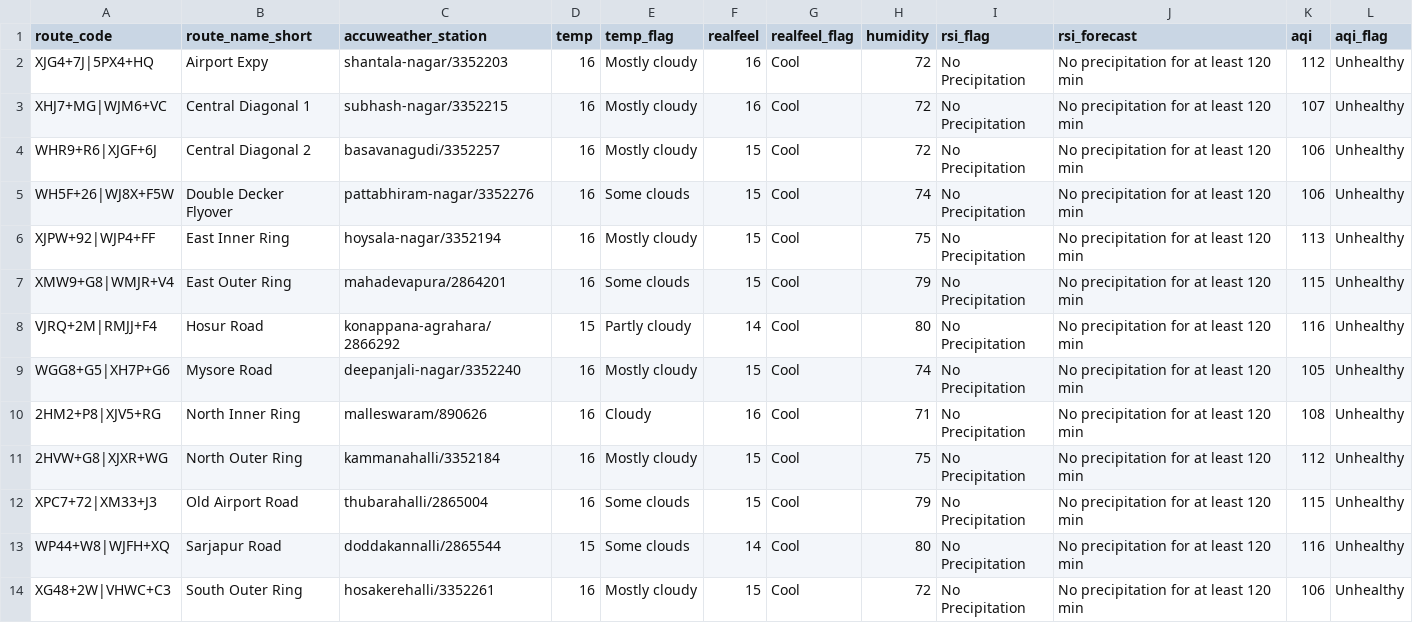
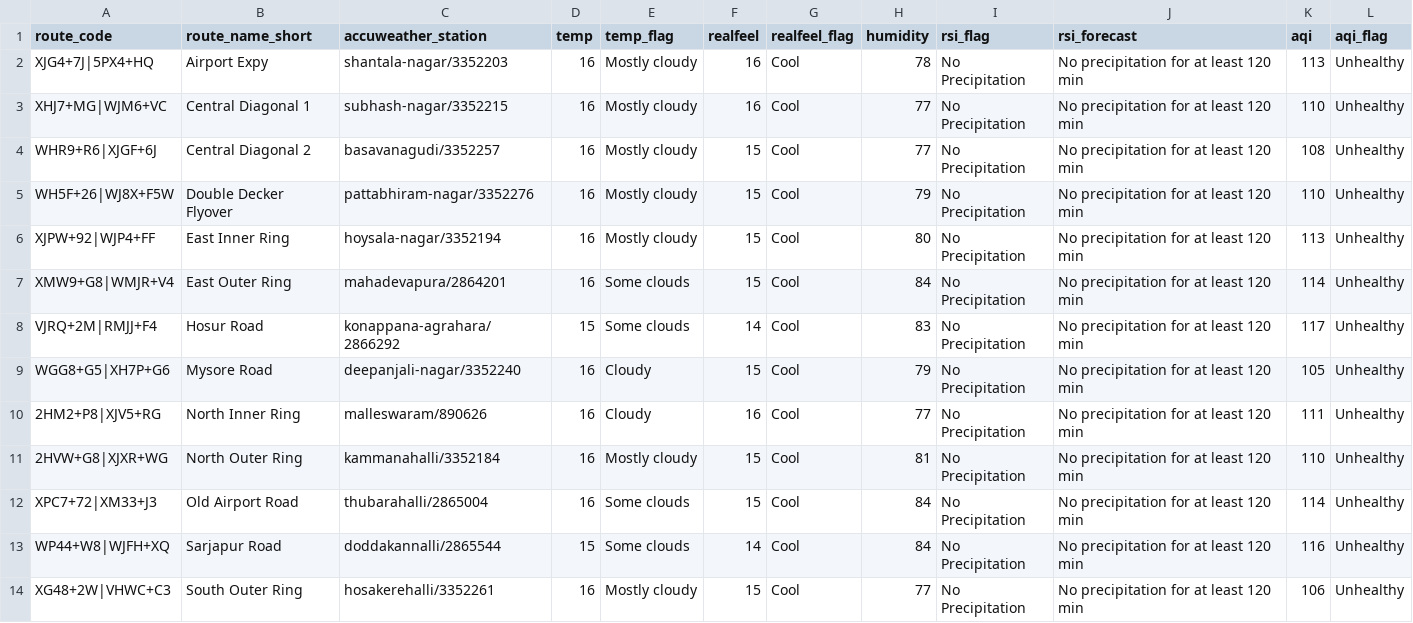
Before and after one commit to thecont1/traffic-monitor-lizard, a CSV file: data/csv-weather-snapshot.csv, drawn as a sheet.

```diff
--- a/data/csv-weather-snapshot.csv
+++ b/data/csv-weather-snapshot.csv
@@ -1,14 +1,14 @@
 route_code,route_name_short,accuweather_station,temp,temp_flag,realfeel,realfeel_flag,humidity,rsi_flag,rsi_forecast,aqi,aqi_flag
-XJG4+7J|5PX4+HQ,Airport Expy,shantala-nagar/3352203,16,Mostly cloudy,16,Cool,72,No Precipitation,No precipitation for at least 120 min,112,Unhealthy
-XHJ7+MG|WJM6+VC,Central Diagonal 1,subhash-nagar/3352215,16,Mostly cloudy,16,Cool,72,No Precipitation,No precipitation for at least 120 min,107,Unhealthy
-WHR9+R6|XJGF+6J,Central Diagonal 2,basavanagudi/3352257,16,Mostly cloudy,15,Cool,72,No Precipitation,No precipitation for at least 120 min,106,Unhealthy
-WH5F+26|WJ8X+F5W,Double Decker Flyover,pattabhiram-nagar/3352276,16,Some clouds,15,Cool,74,No Precipitation,No precipitation for at least 120 min,106,Unhealthy
-XJPW+92|WJP4+FF,East Inner Ring,hoysala-nagar/3352194,16,Mostly cloudy,15,Cool,75,No Precipitation,No precipitation for at least 120 min,113,Unhealthy
-XMW9+G8|WMJR+V4,East Outer Ring,mahadevapura/2864201,16,Some clouds,15,Cool,79,No Precipitation,No precipitation for at least 120 min,115,Unhealthy
-VJRQ+2M|RMJJ+F4,Hosur Road,konappana-agrahara/2866292,15,Partly cloudy,14,Cool,80,No Precipitation,No precipitation for at least 120 min,116,Unhealthy
-WGG8+G5|XH7P+G6,Mysore Road,deepanjali-nagar/3352240,16,Mostly cloudy,15,Cool,74,No Precipitation,No precipitation for at least 120 min,105,Unhealthy
-2HM2+P8|XJV5+RG,North Inner Ring,malleswaram/890626,16,Cloudy,16,Cool,71,No Precipitation,No precipitation for at least 120 min,108,Unhealthy
-2HVW+G8|XJXR+WG,North Outer Ring,kammanahalli/3352184,16,Mostly cloudy,15,Cool,75,No Precipitation,No precipitation for at least 120 min,112,Unhealthy
-XPC7+72|XM33+J3,Old Airport Road,thubarahalli/2865004,16,Some clouds,15,Cool,79,No Precipitation,No precipitation for at least 120 min,115,Unhealthy
-WP44+W8|WJFH+XQ,Sarjapur Road,doddakannalli/2865544,15,Some clouds,14,Cool,80,No Precipitation,No precipitation for at least 120 min,116,Unhealthy
-XG48+2W|VHWC+C3,South Outer Ring,hosakerehalli/3352261,16,Mostly cloudy,15,Cool,72,No Precipitation,No precipitation for at least 120 min,106,Unhealthy
+XJG4+7J|5PX4+HQ,Airport Expy,shantala-nagar/3352203,16,Mostly cloudy,16,Cool,78,No Precipitation,No precipitation for at least 120 min,113,Unhealthy
+XHJ7+MG|WJM6+VC,Central Diagonal 1,subhash-nagar/3352215,16,Mostly cloudy,16,Cool,77,No Precipitation,No precipitation for at least 120 min,110,Unhealthy
+WHR9+R6|XJGF+6J,Central Diagonal 2,basavanagudi/3352257,16,Mostly cloudy,15,Cool,77,No Precipitation,No precipitation for at least 120 min,108,Unhealthy
+WH5F+26|WJ8X+F5W,Double Decker Flyover,pattabhiram-nagar/3352276,16,Mostly cloudy,15,Cool,79,No Precipitation,No precipitation for at least 120 min,110,Unhealthy
+XJPW+92|WJP4+FF,East Inner Ring,hoysala-nagar/3352194,16,Mostly cloudy,15,Cool,80,No Precipitation,No precipitation for at least 120 min,113,Unhealthy
+XMW9+G8|WMJR+V4,East Outer Ring,mahadevapura/2864201,16,Some clouds,15,Cool,84,No Precipitation,No precipitation for at least 120 min,114,Unhealthy
+VJRQ+2M|RMJJ+F4,Hosur Road,konappana-agrahara/2866292,15,Some clouds,14,Cool,83,No Precipitation,No precipitation for at least 120 min,117,Unhealthy
+WGG8+G5|XH7P+G6,Mysore Road,deepanjali-nagar/3352240,16,Cloudy,15,Cool,79,No Precipitation,No precipitation for at least 120 min,105,Unhealthy
+2HM2+P8|XJV5+RG,North Inner Ring,malleswaram/890626,16,Cloudy,16,Cool,77,No Precipitation,No precipitation for at least 120 min,111,Unhealthy
+2HVW+G8|XJXR+WG,North Outer Ring,kammanahalli/3352184,16,Mostly cloudy,15,Cool,81,No Precipitation,No precipitation for at least 120 min,110,Unhealthy
+XPC7+72|XM33+J3,Old Airport Road,thubarahalli/2865004,16,Some clouds,15,Cool,84,No Precipitation,No precipitation for at least 120 min,114,Unhealthy
+WP44+W8|WJFH+XQ,Sarjapur Road,doddakannalli/2865544,15,Some clouds,14,Cool,84,No Precipitation,No precipitation for at least 120 min,116,Unhealthy
+XG48+2W|VHWC+C3,South Outer Ring,hosakerehalli/3352261,16,Mostly cloudy,15,Cool,77,No Precipitation,No precipitation for at least 120 min,106,Unhealthy
```
Also changed, not shown: 2 other files.
